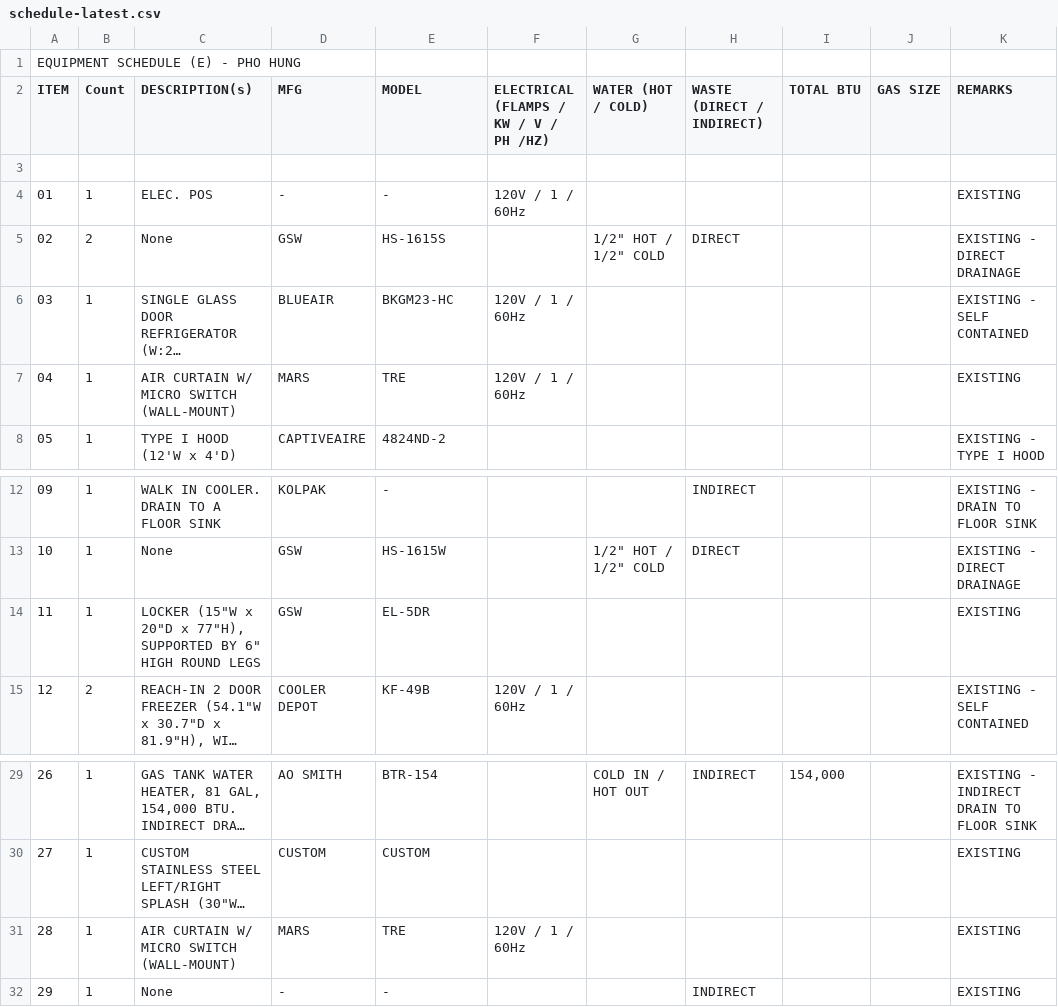
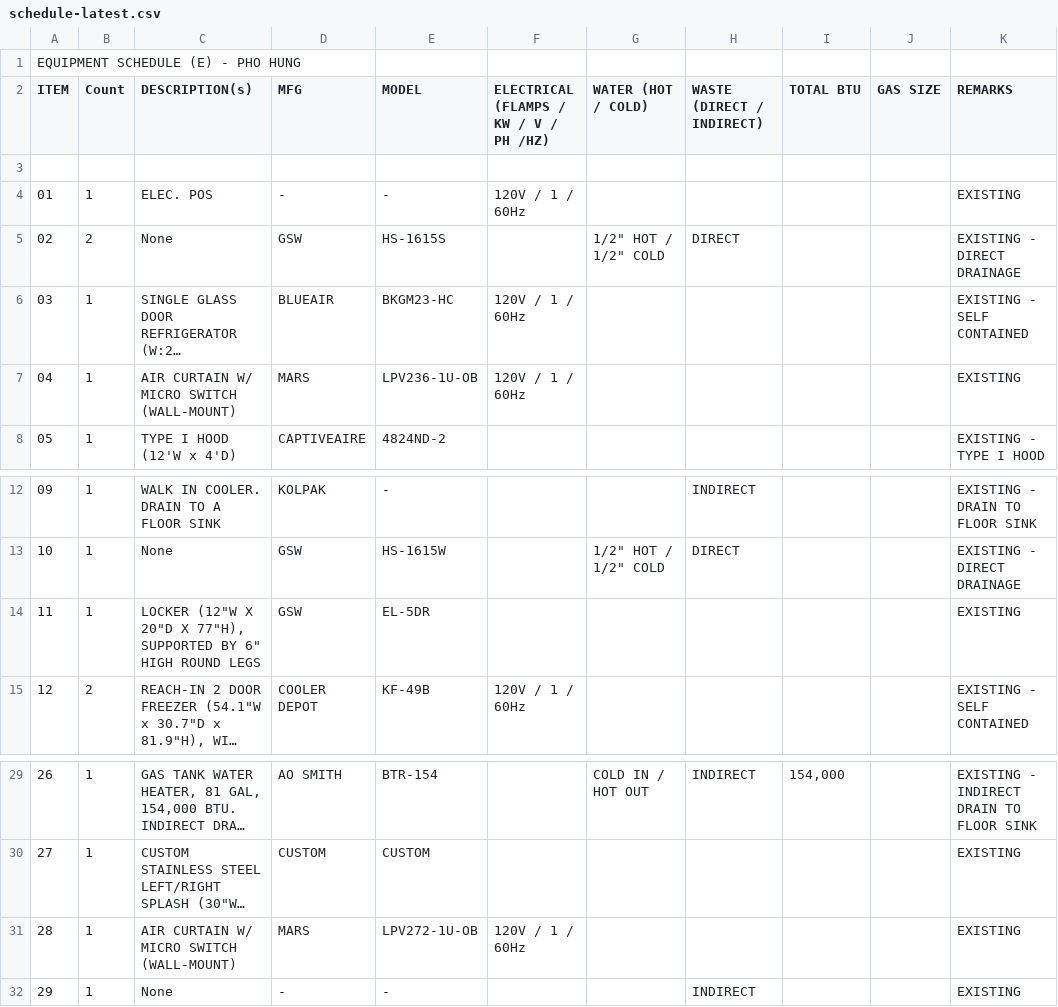
Before and after one commit to jubie2/onetake-hq, a CSV file: revit/progress/schedule-latest.csv, drawn as a sheet; only a part is shown, gaps mark what is left out; long unchanged cells end in …; the diff names each change by its address in the sheet, - before the commit and + after, or states it on an @@ line.

```diff
--- a/revit/progress/schedule-latest.csv
+++ b/revit/progress/schedule-latest.csv
-E7 (MODEL): TRE
+E7 (MODEL): LPV236-1U-OB
-C14 (DESCRIPTION(s)): LOCKER (15"W x 20"D x 77"H), SUPPORTED…
+C14 (DESCRIPTION(s)): LOCKER (12"W X 20"D X 77"H), SUPPORTED…
-E31 (MODEL): TRE
+E31 (MODEL): LPV272-1U-OB
```
Also changed, not shown: 13 other files.
